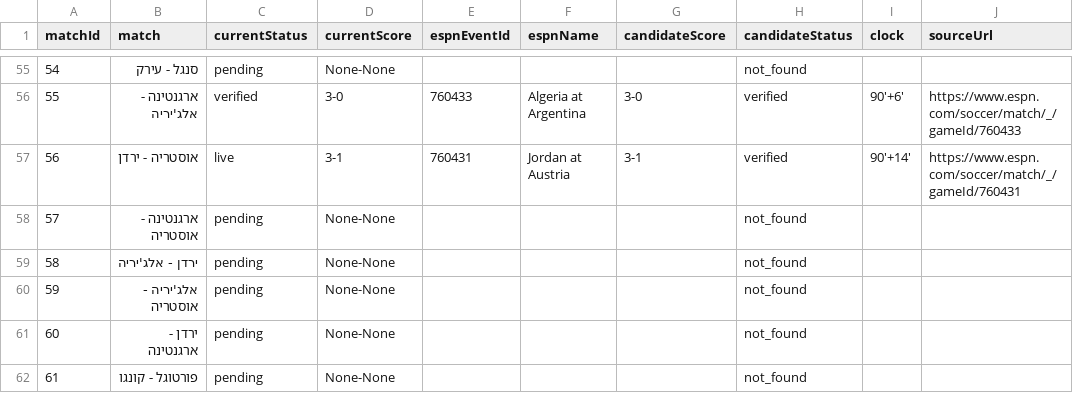
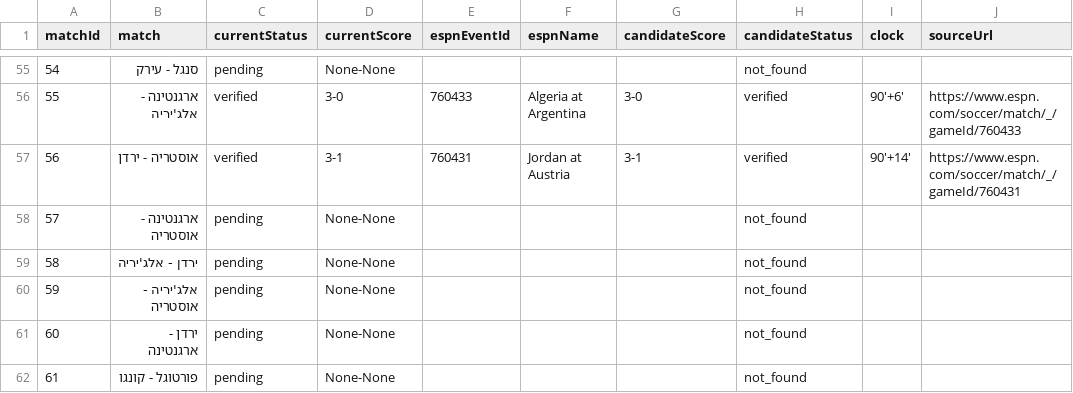
Before and after one commit to efikatash/worldcup-dashboard-2026, a CSV file: espn_live_debug.csv, drawn as a sheet; only a part is shown, gaps mark what is left out; the diff names each change by its address in the sheet, - before the commit and + after, or states it on an @@ line.

Commit message:
Clean auto-update dashboard data

```diff
--- a/espn_live_debug.csv
+++ b/espn_live_debug.csv
-C57 (currentStatus): live
+C57 (currentStatus): verified
```
Also changed, not shown: 3 other files.
